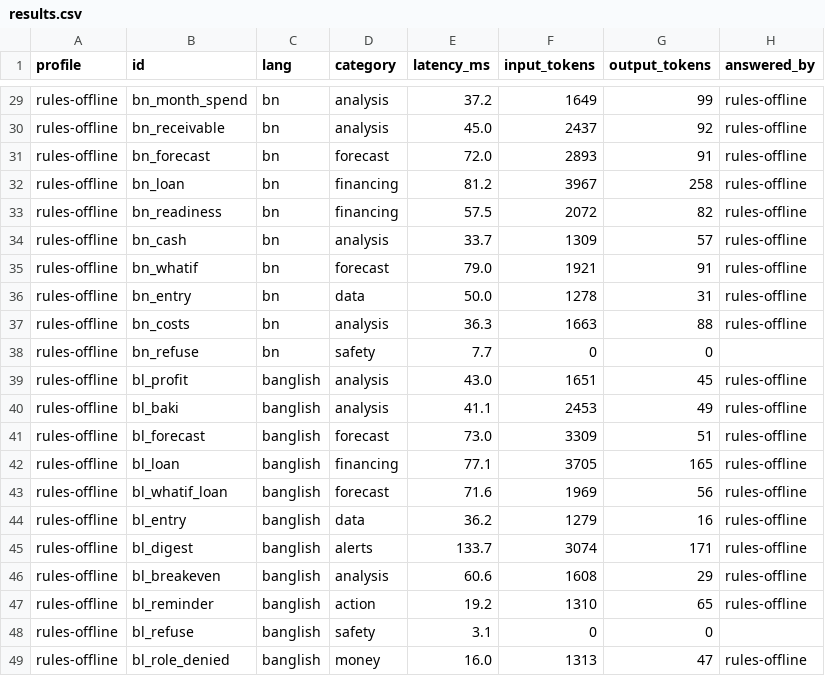
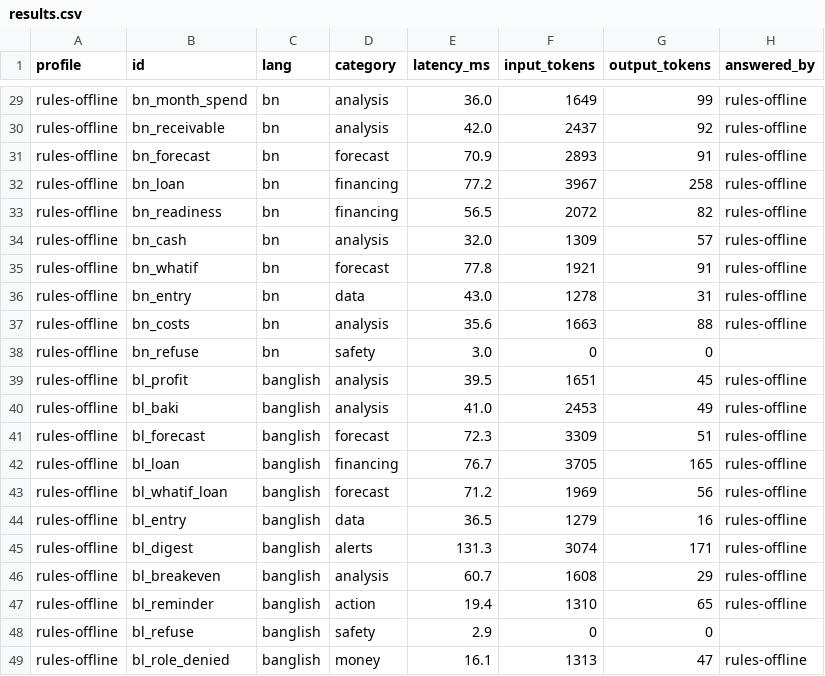
Before and after one commit to SazidFaruk-web/sme-finance-copilot, a CSV file: benchmarks/results/results.csv, drawn as a sheet; only a part is shown, gaps mark what is left out; the diff covers the shown part only; the diff names each change by its address in the sheet, - before the commit and + after, or states it on an @@ line.

```diff
--- a/benchmarks/results/results.csv
+++ b/benchmarks/results/results.csv
-E29 (latency_ms): 37.2
+E29 (latency_ms): 36.0
-E30 (latency_ms): 45.0
+E30 (latency_ms): 42.0
-E31 (latency_ms): 72.0
+E31 (latency_ms): 70.9
-E32 (latency_ms): 81.2
+E32 (latency_ms): 77.2
-E33 (latency_ms): 57.5
+E33 (latency_ms): 56.5
-E34 (latency_ms): 33.7
+E34 (latency_ms): 32.0
-E35 (latency_ms): 79.0
+E35 (latency_ms): 77.8
-E36 (latency_ms): 50.0
+E36 (latency_ms): 43.0
-E37 (latency_ms): 36.3
+E37 (latency_ms): 35.6
-E38 (latency_ms): 7.7
+E38 (latency_ms): 3.0
-E39 (latency_ms): 43.0
+E39 (latency_ms): 39.5
-E40 (latency_ms): 41.1
+E40 (latency_ms): 41.0
-E41 (latency_ms): 73.0
+E41 (latency_ms): 72.3
-E42 (latency_ms): 77.1
+E42 (latency_ms): 76.7
-E43 (latency_ms): 71.6
+E43 (latency_ms): 71.2
-E44 (latency_ms): 36.2
+E44 (latency_ms): 36.5
-E45 (latency_ms): 133.7
+E45 (latency_ms): 131.3
-E46 (latency_ms): 60.6
+E46 (latency_ms): 60.7
-E47 (latency_ms): 19.2
+E47 (latency_ms): 19.4
-E48 (latency_ms): 3.1
+E48 (latency_ms): 2.9
-E49 (latency_ms): 16.0
+E49 (latency_ms): 16.1
```
Also changed, not shown: 26 edited cells elsewhere in this file, benchmarks/results/summary.csv, docs/evidence/operation_log.csv, 27 other files.
